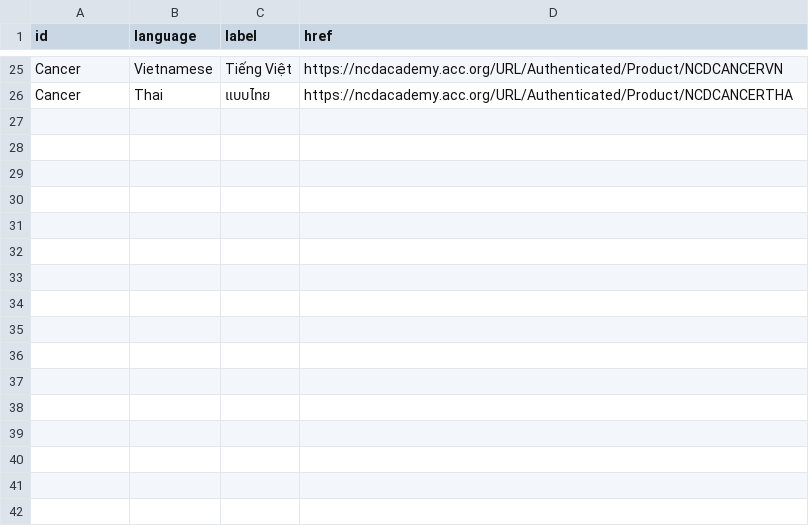
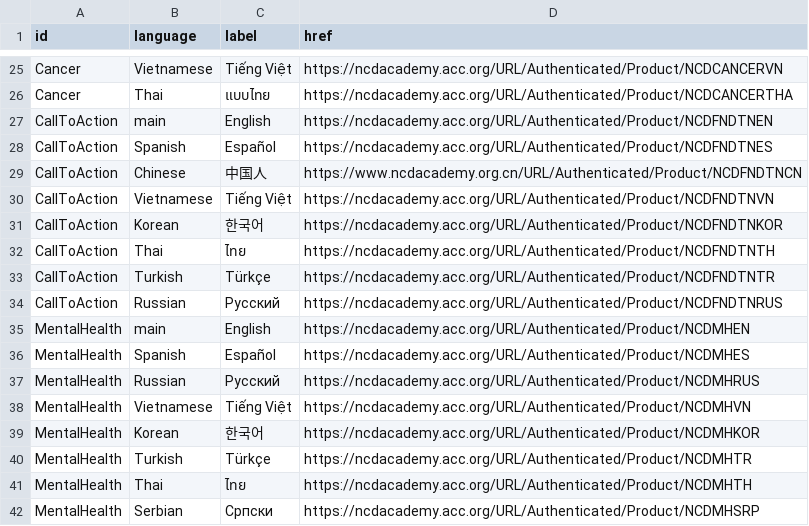
Before and after one commit to ACC-Style/PrototypingACCorg, a CSV file: _data/Blocks/NCD/buttons.csv, drawn as a sheet; only a part is shown, gaps mark what is left out; the diff names each change by its address in the sheet, - before the commit and + after, or states it on an @@ line.

```diff
--- a/_data/Blocks/NCD/buttons.csv
+++ b/_data/Blocks/NCD/buttons.csv
+row 27: CallToAction | main | English | https://ncdacademy.acc.org/URL/Authenticated/Product/NCDFNDTNEN
+row 28: CallToAction | Spanish | Español | https://ncdacademy.acc.org/URL/Authenticated/Product/NCDFNDTNES
+row 29: CallToAction | Chinese | 中国人 | https://www.ncdacademy.org.cn/URL/Authenticated/Product/NCDFNDTNCN
+row 30: CallToAction | Vietnamese | Tiếng Việt | https://ncdacademy.acc.org/URL/Authenticated/Product/NCDFNDTNVN
+row 31: CallToAction | Korean | 한국어 | https://ncdacademy.acc.org/URL/Authenticated/Product/NCDFNDTNKOR
+row 32: CallToAction | Thai | ไทย | https://ncdacademy.acc.org/URL/Authenticated/Product/NCDFNDTNTH
+row 33: CallToAction | Turkish | Türkçe | https://ncdacademy.acc.org/URL/Authenticated/Product/NCDFNDTNTR
+row 34: CallToAction | Russian | Русский | https://ncdacademy.acc.org/URL/Authenticated/Product/NCDFNDTNRUS
+row 35: MentalHealth | main | English | https://ncdacademy.acc.org/URL/Authenticated/Product/NCDMHEN
+row 36: MentalHealth | Spanish | Español | https://ncdacademy.acc.org/URL/Authenticated/Product/NCDMHES
+row 37: MentalHealth | Russian | Русский | https://ncdacademy.acc.org/URL/Authenticated/Product/NCDMHRUS
+row 38: MentalHealth | Vietnamese | Tiếng Việt | https://ncdacademy.acc.org/URL/Authenticated/Product/NCDMHVN
+row 39: MentalHealth | Korean | 한국어 | https://ncdacademy.acc.org/URL/Authenticated/Product/NCDMHKOR
+row 40: MentalHealth | Turkish | Türkçe | https://ncdacademy.acc.org/URL/Authenticated/Product/NCDMHTR
+row 41: MentalHealth | Thai | ไทย | https://ncdacademy.acc.org/URL/Authenticated/Product/NCDMHTH
+row 42: MentalHealth | Serbian | Cрпски | https://ncdacademy.acc.org/URL/Authenticated/Product/NCDMHSRP
```
Also changed, not shown: _data/Blocks/NCD/main_content.csv, 3 other files.
